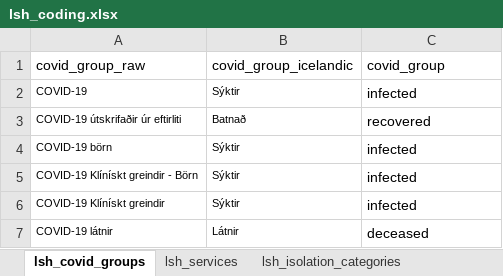
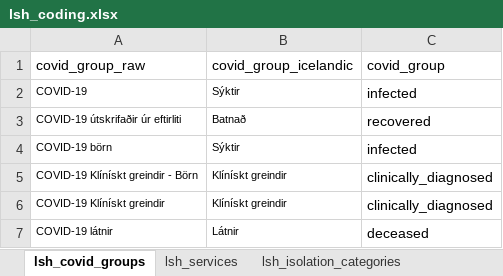
Before and after one commit to tprunarsson/BCS, an Excel workbook: lsh_data_processing/lsh_coding.xlsx, sheet lsh_covid_groups, drawn as a sheet; values as stored, in another font and other column widths than the file's, no borders; the diff names each change by its address in the sheet, - before the commit and + after, or states it on an @@ line.

Commit message:
added clinically diagnosed to covid groups

```diff
--- a/lsh_data_processing/lsh_coding.xlsx (sheet lsh_covid_groups)
+++ b/lsh_data_processing/lsh_coding.xlsx (sheet lsh_covid_groups)
-B5:B6 (covid_group_icelandic): Sýktir
+B5:B6 (covid_group_icelandic): Klínískt greindir
-C5:C6 (covid_group): infected
+C5:C6 (covid_group): clinically_diagnosed
```
